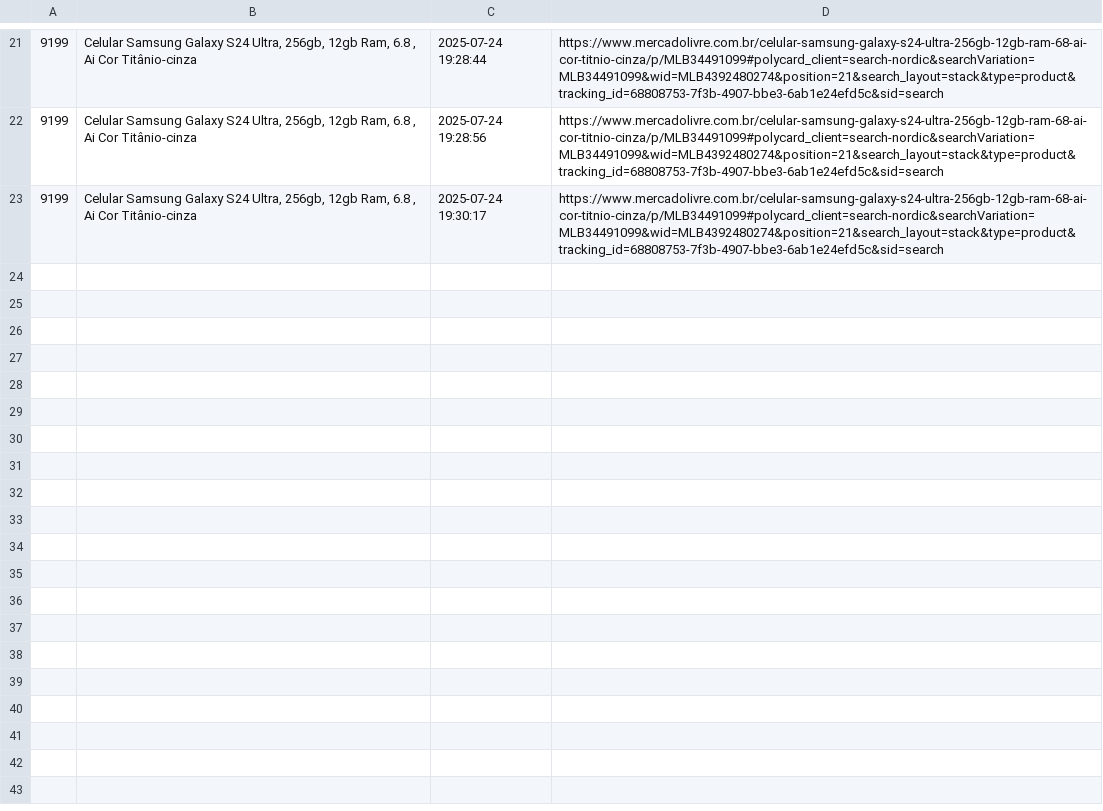
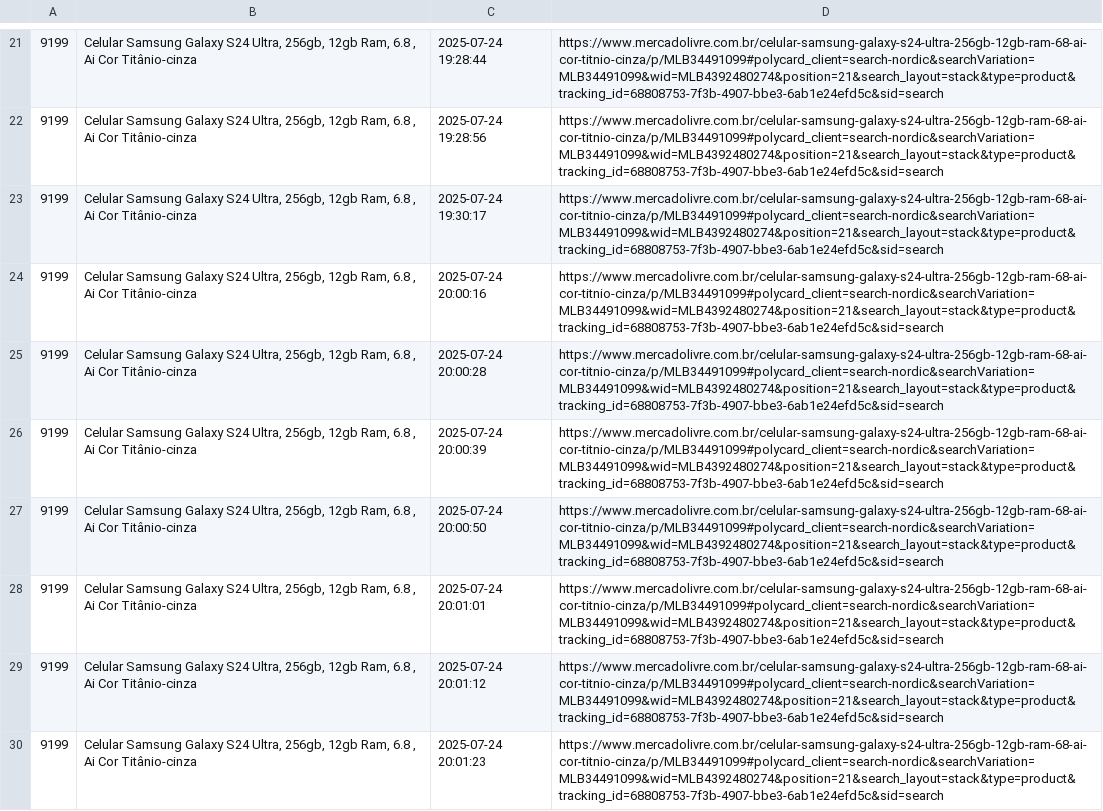
Before and after one commit to Rafasansouza/webscraping-precos-telegram, a CSV file: hist_prices.csv, drawn as a sheet; only a part is shown, gaps mark what is left out.

```diff
--- a/hist_prices.csv
+++ b/hist_prices.csv
@@ -23 +23,8 @@
 9199,"Celular Samsung Galaxy S24 Ultra, 256gb, 12gb Ram, 6.8 , Ai Cor Titânio-cinza",2025-07-24 19:30:17,https://www.mercadolivre.com.br/celular-samsung-galaxy-s24-ultra-256gb-12gb-ram-68-ai-cor-titnio-cinza/p/MLB34491099#polycard_client=search-nordic&searchVariation=MLB34491099&wid=MLB4392480274&position=21&search_layout=stack&type=product&tracking_id=68808753-7f3b-4907-bbe3-6ab1e24efd5c&sid=search
+9199,"Celular Samsung Galaxy S24 Ultra, 256gb, 12gb Ram, 6.8 , Ai Cor Titânio-cinza",2025-07-24 20:00:16,https://www.mercadolivre.com.br/celular-samsung-galaxy-s24-ultra-256gb-12gb-ram-68-ai-cor-titnio-cinza/p/MLB34491099#polycard_client=search-nordic&searchVariation=MLB34491099&wid=MLB4392480274&position=21&search_layout=stack&type=product&tracking_id=68808753-7f3b-4907-bbe3-6ab1e24efd5c&sid=search
+9199,"Celular Samsung Galaxy S24 Ultra, 256gb, 12gb Ram, 6.8 , Ai Cor Titânio-cinza",2025-07-24 20:00:28,https://www.mercadolivre.com.br/celular-samsung-galaxy-s24-ultra-256gb-12gb-ram-68-ai-cor-titnio-cinza/p/MLB34491099#polycard_client=search-nordic&searchVariation=MLB34491099&wid=MLB4392480274&position=21&search_layout=stack&type=product&tracking_id=68808753-7f3b-4907-bbe3-6ab1e24efd5c&sid=search
+9199,"Celular Samsung Galaxy S24 Ultra, 256gb, 12gb Ram, 6.8 , Ai Cor Titânio-cinza",2025-07-24 20:00:39,https://www.mercadolivre.com.br/celular-samsung-galaxy-s24-ultra-256gb-12gb-ram-68-ai-cor-titnio-cinza/p/MLB34491099#polycard_client=search-nordic&searchVariation=MLB34491099&wid=MLB4392480274&position=21&search_layout=stack&type=product&tracking_id=68808753-7f3b-4907-bbe3-6ab1e24efd5c&sid=search
+9199,"Celular Samsung Galaxy S24 Ultra, 256gb, 12gb Ram, 6.8 , Ai Cor Titânio-cinza",2025-07-24 20:00:50,https://www.mercadolivre.com.br/celular-samsung-galaxy-s24-ultra-256gb-12gb-ram-68-ai-cor-titnio-cinza/p/MLB34491099#polycard_client=search-nordic&searchVariation=MLB34491099&wid=MLB4392480274&position=21&search_layout=stack&type=product&tracking_id=68808753-7f3b-4907-bbe3-6ab1e24efd5c&sid=search
+9199,"Celular Samsung Galaxy S24 Ultra, 256gb, 12gb Ram, 6.8 , Ai Cor Titânio-cinza",2025-07-24 20:01:01,https://www.mercadolivre.com.br/celular-samsung-galaxy-s24-ultra-256gb-12gb-ram-68-ai-cor-titnio-cinza/p/MLB34491099#polycard_client=search-nordic&searchVariation=MLB34491099&wid=MLB4392480274&position=21&search_layout=stack&type=product&tracking_id=68808753-7f3b-4907-bbe3-6ab1e24efd5c&sid=search
+9199,"Celular Samsung Galaxy S24 Ultra, 256gb, 12gb Ram, 6.8 , Ai Cor Titânio-cinza",2025-07-24 20:01:12,https://www.mercadolivre.com.br/celular-samsung-galaxy-s24-ultra-256gb-12gb-ram-68-ai-cor-titnio-cinza/p/MLB34491099#polycard_client=search-nordic&searchVariation=MLB34491099&wid=MLB4392480274&position=21&search_layout=stack&type=product&tracking_id=68808753-7f3b-4907-bbe3-6ab1e24efd5c&sid=search
+9199,"Celular Samsung Galaxy S24 Ultra, 256gb, 12gb Ram, 6.8 , Ai Cor Titânio-cinza",2025-07-24 20:01:23,https://www.mercadolivre.com.br/celular-samsung-galaxy-s24-ultra-256gb-12gb-ram-68-ai-cor-titnio-cinza/p/MLB34491099#polycard_client=search-nordic&searchVariation=MLB34491099&wid=MLB4392480274&position=21&search_layout=stack&type=product&tracking_id=68808753-7f3b-4907-bbe3-6ab1e24efd5c&sid=search
```
Also changed, not shown: 2 other files.
